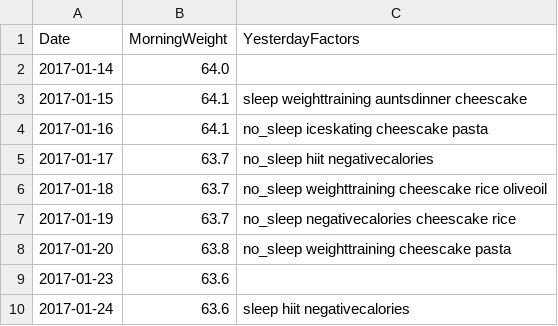
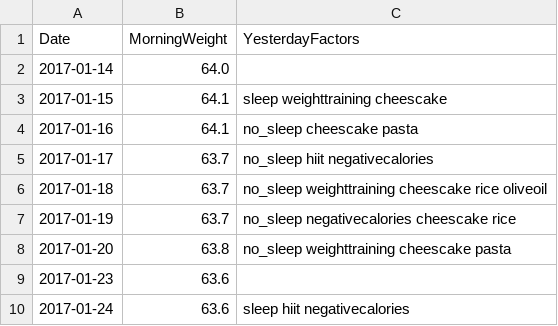
Before and after one commit to GCichosz/weight-loss, a CSV file: cichosz.csv, drawn as a sheet; only a part is shown.

Commit message:
Remove one time factors

```diff
--- a/cichosz.csv
+++ b/cichosz.csv
@@ -2,4 +2,4 @@ Date,MorningWeight,YesterdayFactors
 2017-01-14,64.0,
-2017-01-15,64.1,sleep weighttraining auntsdinner cheescake,
-2017-01-16,64.1,no_sleep iceskating cheescake pasta,
+2017-01-15,64.1,sleep weighttraining cheescake,
+2017-01-16,64.1,no_sleep cheescake pasta,
 2017-01-17,63.7,no_sleep hiit negativecalories,
```
